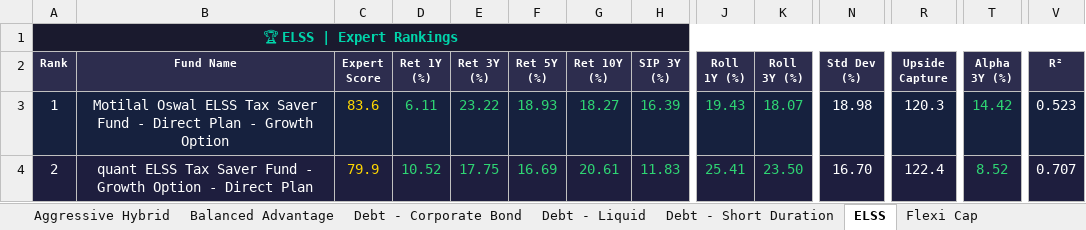
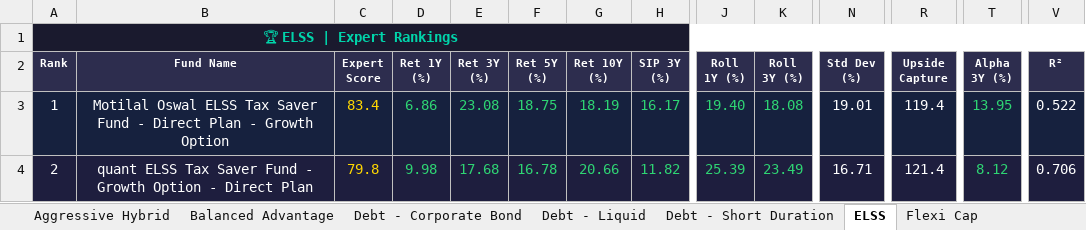
Before and after one commit to myfinancialria/mf-data-fetcher, an Excel workbook: output/MF_Expert_Rankings.xlsx, sheet ELSS, drawn as a sheet; only a part is shown, gaps mark what is left out; values as stored, in another font and other column widths than the file's, no borders; the diff covers the shown part only; the diff names each change by its address in the sheet, - before the commit and + after, or states it on an @@ line.

```diff
--- a/output/MF_Expert_Rankings.xlsx (sheet ELSS)
+++ b/output/MF_Expert_Rankings.xlsx (sheet ELSS)
-C3 (Expert Score): 83.6
+C3 (Expert Score): 83.4
-D3 (Ret 1Y (%)): 6.11
+D3 (Ret 1Y (%)): 6.86
-E3 (Ret 3Y (%)): 23.22
+E3 (Ret 3Y (%)): 23.08
-F3 (Ret 5Y (%)): 18.93
+F3 (Ret 5Y (%)): 18.75
-G3 (Ret 10Y (%)): 18.27
+G3 (Ret 10Y (%)): 18.19
-H3 (SIP 3Y (%)): 16.39
+H3 (SIP 3Y (%)): 16.17
-J3 (Roll 1Y (%)): 19.43
+J3 (Roll 1Y (%)): 19.40
-K3 (Roll 3Y (%)): 18.07
+K3 (Roll 3Y (%)): 18.08
-N3 (Std Dev (%)): 18.98
+N3 (Std Dev (%)): 19.01
-R3 (Upside Capture): 120.3
+R3 (Upside Capture): 119.4
-T3 (Alpha 3Y (%)): 14.42
+T3 (Alpha 3Y (%)): 13.95
-V3 (R²): 0.523
+V3 (R²): 0.522
-C4 (Expert Score): 79.9
+C4 (Expert Score): 79.8
-D4 (Ret 1Y (%)): 10.52
+D4 (Ret 1Y (%)): 9.98
-E4 (Ret 3Y (%)): 17.75
+E4 (Ret 3Y (%)): 17.68
-F4 (Ret 5Y (%)): 16.69
+F4 (Ret 5Y (%)): 16.78
-G4 (Ret 10Y (%)): 20.61
+G4 (Ret 10Y (%)): 20.66
-H4 (SIP 3Y (%)): 11.83
+H4 (SIP 3Y (%)): 11.82
-J4 (Roll 1Y (%)): 25.41
+J4 (Roll 1Y (%)): 25.39
-K4 (Roll 3Y (%)): 23.50
+K4 (Roll 3Y (%)): 23.49
-N4 (Std Dev (%)): 16.70
+N4 (Std Dev (%)): 16.71
-R4 (Upside Capture): 122.4
+R4 (Upside Capture): 121.4
-T4 (Alpha 3Y (%)): 8.52
+T4 (Alpha 3Y (%)): 8.12
-V4 (R²): 0.707
+V4 (R²): 0.706
```
Also changed, not shown: 9 added rows, 9 removed rows, 492 edited cells and cell formats elsewhere in this sheet, sheet Mid Cap, sheet Sectoral - Banking, sheet Small Cap, sheet Large Cap, sheet Flexi Cap, sheet Balanced Advantage, 11 more sheets, 5 other files.
